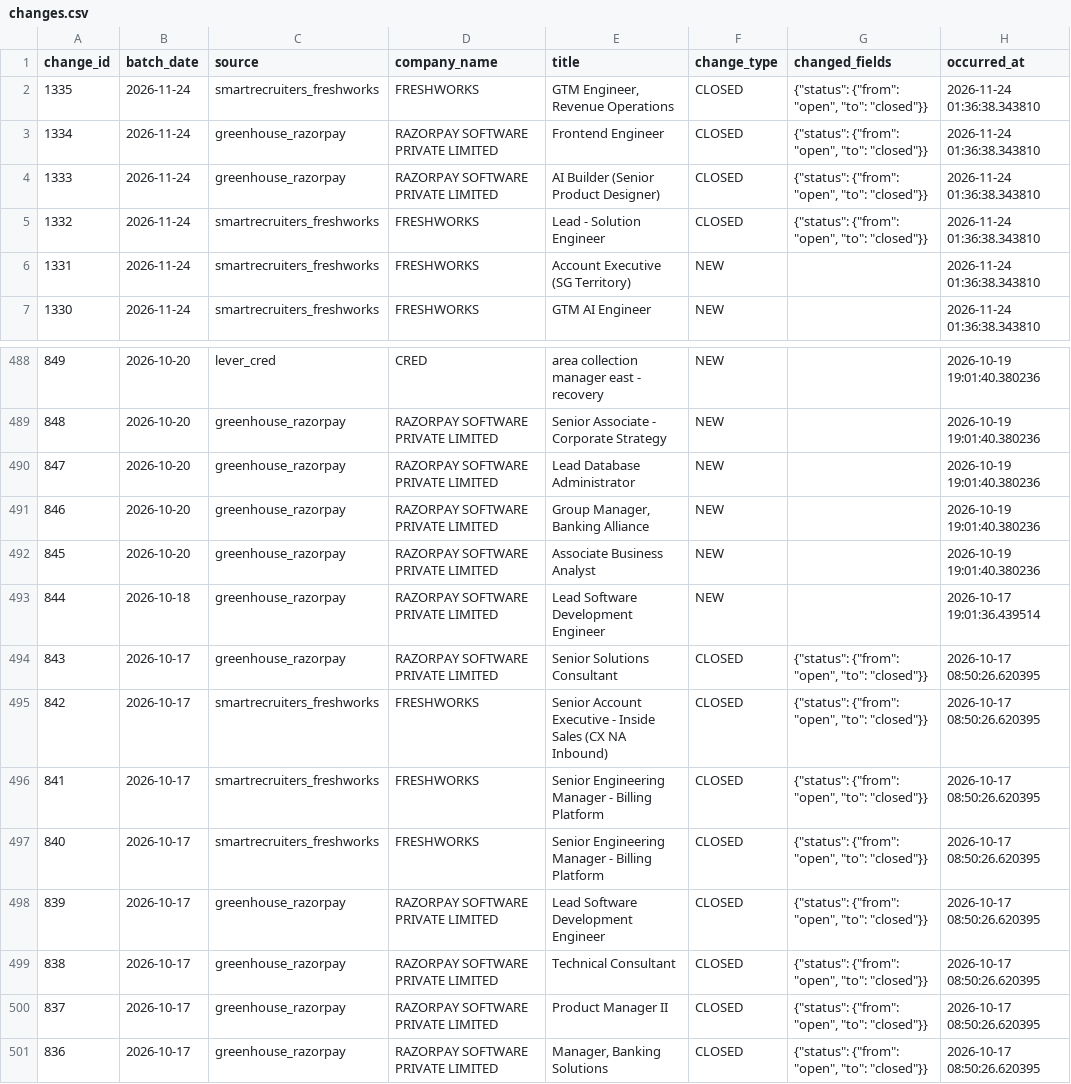
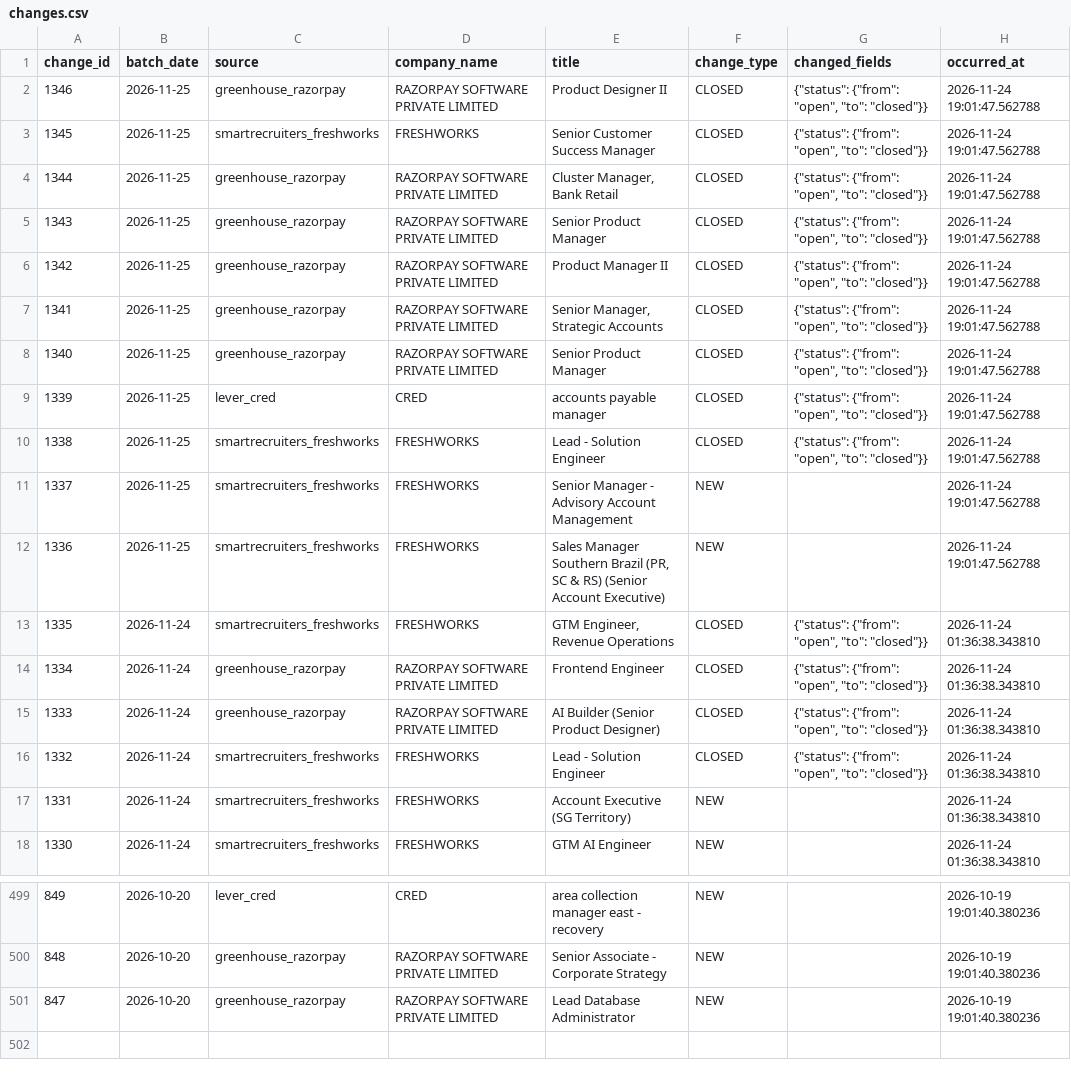
Before and after one commit to itsabhinavism/job-vault-datavault, a CSV file: export/changes.csv, drawn as a sheet; only a part is shown, gaps mark what is left out.

```diff
--- a/export/changes.csv
+++ b/export/changes.csv
@@ -1,2 +1,13 @@
 change_id,batch_date,source,company_name,title,change_type,changed_fields,occurred_at
+1346,2026-11-25,greenhouse_razorpay,RAZORPAY SOFTWARE PRIVATE LIMITED,Product Designer II,CLOSED,"{""status"": {""from"": ""open"", ""to"": ""closed""}}",2026-11-24 19:01:47.562788
+1345,2026-11-25,smartrecruiters_freshworks,FRESHWORKS,Senior Customer Success Manager,CLOSED,"{""status"": {""from"": ""open"", ""to"": ""closed""}}",2026-11-24 19:01:47.562788
+1344,2026-11-25,greenhouse_razorpay,RAZORPAY SOFTWARE PRIVATE LIMITED,"Cluster Manager, Bank Retail",CLOSED,"{""status"": {""from"": ""open"", ""to"": ""closed""}}",2026-11-24 19:01:47.562788
+1343,2026-11-25,greenhouse_razorpay,RAZORPAY SOFTWARE PRIVATE LIMITED,Senior Product Manager,CLOSED,"{""status"": {""from"": ""open"", ""to"": ""closed""}}",2026-11-24 19:01:47.562788
+1342,2026-11-25,greenhouse_razorpay,RAZORPAY SOFTWARE PRIVATE LIMITED,Product Manager II,CLOSED,"{""status"": {""from"": ""open"", ""to"": ""closed""}}",2026-11-24 19:01:47.562788
+1341,2026-11-25,greenhouse_razorpay,RAZORPAY SOFTWARE PRIVATE LIMITED,"Senior Manager, Strategic Accounts",CLOSED,"{""status"": {""from"": ""open"", ""to"": ""closed""}}",2026-11-24 19:01:47.562788
+1340,2026-11-25,greenhouse_razorpay,RAZORPAY SOFTWARE PRIVATE LIMITED,Senior Product Manager,CLOSED,"{""status"": {""from"": ""open"", ""to"": ""closed""}}",2026-11-24 19:01:47.562788
+1339,2026-11-25,lever_cred,CRED,accounts payable manager,CLOSED,"{""status"": {""from"": ""open"", ""to"": ""closed""}}",2026-11-24 19:01:47.562788
+1338,2026-11-25,smartrecruiters_freshworks,FRESHWORKS,Lead - Solution Engineer,CLOSED,"{""status"": {""from"": ""open"", ""to"": ""closed""}}",2026-11-24 19:01:47.562788
+1337,2026-11-25,smartrecruiters_freshworks,FRESHWORKS,Senior Manager - Advisory Account Management,NEW,,2026-11-24 19:01:47.562788
+1336,2026-11-25,smartrecruiters_freshworks,FRESHWORKS,"Sales Manager Southern Brazil (PR, SC & RS) (Senior Account Executive)",NEW,,2026-11-24 19:01:47.562788
 1335,2026-11-24,smartrecruiters_freshworks,FRESHWORKS,"GTM Engineer, Revenue Operations ",CLOSED,"{""status"": {""from"": ""open"", ""to"": ""closed""}}",2026-11-24 01:36:38.343810
@@ -490,12 +501 @@
 847,2026-10-20,greenhouse_razorpay,RAZORPAY SOFTWARE PRIVATE LIMITED,Lead Database Administrator,NEW,,2026-10-19 19:01:40.380236
-846,2026-10-20,greenhouse_razorpay,RAZORPAY SOFTWARE PRIVATE LIMITED,"Group Manager, Banking Alliance",NEW,,2026-10-19 19:01:40.380236
-845,2026-10-20,greenhouse_razorpay,RAZORPAY SOFTWARE PRIVATE LIMITED,Associate Business Analyst ,NEW,,2026-10-19 19:01:40.380236
-844,2026-10-18,greenhouse_razorpay,RAZORPAY SOFTWARE PRIVATE LIMITED,Lead Software Development Engineer,NEW,,2026-10-17 19:01:36.439514
-843,2026-10-17,greenhouse_razorpay,RAZORPAY SOFTWARE PRIVATE LIMITED,Senior Solutions Consultant,CLOSED,"{""status"": {""from"": ""open"", ""to"": ""closed""}}",2026-10-17 08:50:26.620395
-842,2026-10-17,smartrecruiters_freshworks,FRESHWORKS,Senior Account Executive - Inside Sales (CX NA Inbound),CLOSED,"{""status"": {""from"": ""open"", ""to"": ""closed""}}",2026-10-17 08:50:26.620395
-841,2026-10-17,smartrecruiters_freshworks,FRESHWORKS,Senior Engineering Manager - Billing Platform,CLOSED,"{""status"": {""from"": ""open"", ""to"": ""closed""}}",2026-10-17 08:50:26.620395
-840,2026-10-17,smartrecruiters_freshworks,FRESHWORKS,Senior Engineering Manager - Billing Platform,CLOSED,"{""status"": {""from"": ""open"", ""to"": ""closed""}}",2026-10-17 08:50:26.620395
-839,2026-10-17,greenhouse_razorpay,RAZORPAY SOFTWARE PRIVATE LIMITED,Lead Software Development Engineer,CLOSED,"{""status"": {""from"": ""open"", ""to"": ""closed""}}",2026-10-17 08:50:26.620395
-838,2026-10-17,greenhouse_razorpay,RAZORPAY SOFTWARE PRIVATE LIMITED,Technical Consultant,CLOSED,"{""status"": {""from"": ""open"", ""to"": ""closed""}}",2026-10-17 08:50:26.620395
-837,2026-10-17,greenhouse_razorpay,RAZORPAY SOFTWARE PRIVATE LIMITED,Product Manager II,CLOSED,"{""status"": {""from"": ""open"", ""to"": ""closed""}}",2026-10-17 08:50:26.620395
-836,2026-10-17,greenhouse_razorpay,RAZORPAY SOFTWARE PRIVATE LIMITED,"Manager, Banking Solutions",CLOSED,"{""status"": {""from"": ""open"", ""to"": ""closed""}}",2026-10-17 08:50:26.620395
```
Also changed, not shown: export/current_jobs.csv, export/job_history.csv, 4 other files.
